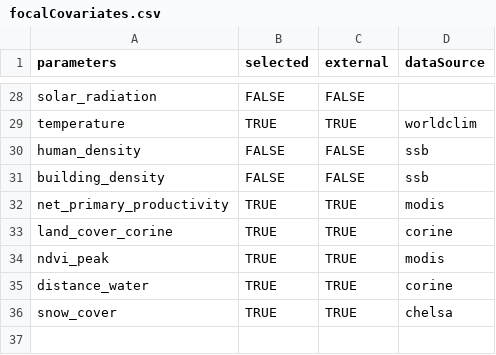
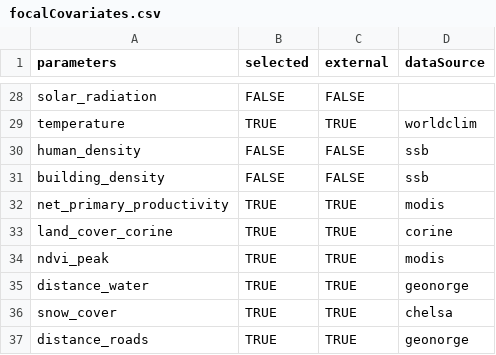
Before and after one commit to gjearevoll/BioDivMapping, a CSV file: data/external/focalCovariates.csv, drawn as a sheet; only a part is shown, gaps mark what is left out.

Commit message:
Added distance to roads, switched water to geonorge

```diff
--- a/data/external/focalCovariates.csv
+++ b/data/external/focalCovariates.csv
@@ -34,3 +34,4 @@ land_cover_corine,TRUE,TRUE,corine
 ndvi_peak,TRUE,TRUE,modis
-distance_water,TRUE,TRUE,corine
+distance_water,TRUE,TRUE,geonorge
 snow_cover,TRUE,TRUE,chelsa
+distance_roads,TRUE,TRUE,geonorge
```
